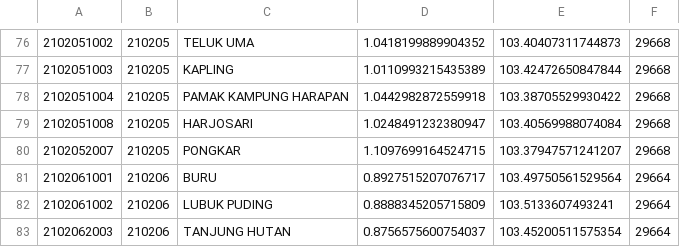
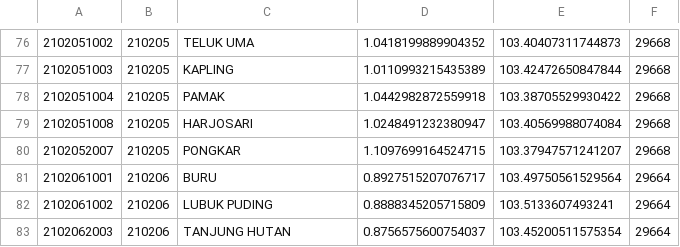
Before and after one commit to laravolt/indonesia, a CSV file: resources/csv/villages/21.csv, drawn as a sheet; only a part is shown, gaps mark what is left out.

```diff
--- a/resources/csv/villages/21.csv
+++ b/resources/csv/villages/21.csv
@@ -77,3 +77,3 @@
 2102051003,210205,KAPLING,1.0110993215435389,103.42472650847844,29668
-2102051004,210205,PAMAK KAMPUNG HARAPAN,1.0442982872559918,103.38705529930422,29668
+2102051004,210205,PAMAK,1.0442982872559918,103.38705529930422,29668
 2102051008,210205,HARJOSARI,1.0248491232380947,103.40569988074084,29668
```
Also changed, not shown: resources/csv/villages/12.csv, resources/csv/villages/95.csv, 6 other files.
